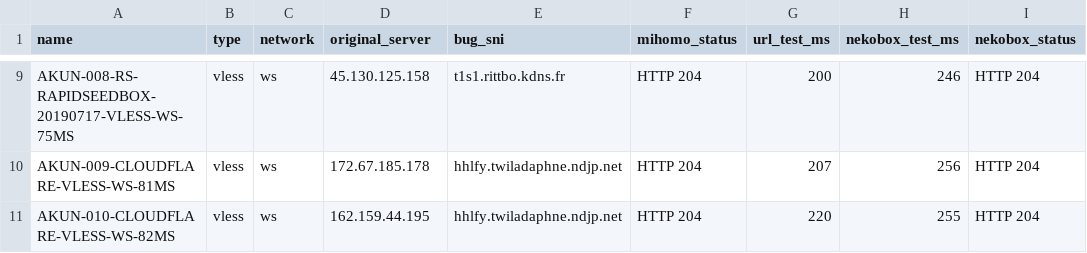
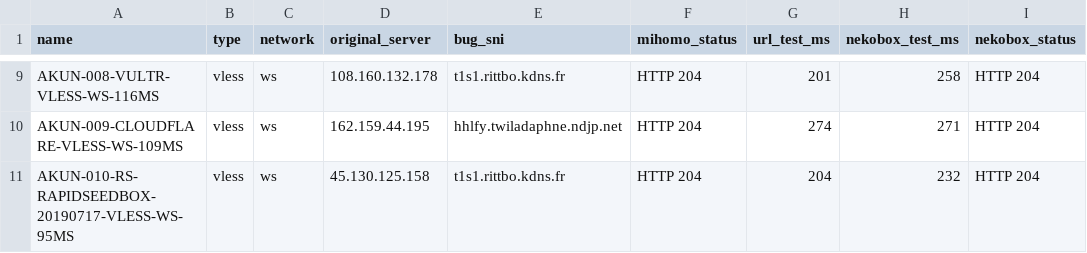
Before and after one commit to adiorany3/ConvertYAML, a CSV file: nekobox_test_report.csv, drawn as a sheet; only a part is shown, gaps mark what is left out; the diff covers the shown part only; the diff names each change by its address in the sheet, - before the commit and + after, or states it on an @@ line.

```diff
--- a/nekobox_test_report.csv
+++ b/nekobox_test_report.csv
-A9 (name): AKUN-008-RS-RAPIDSEEDBOX-20190717-VLESS-WS-75MS
+A9 (name): AKUN-008-VULTR-VLESS-WS-116MS
-D9 (original_server): 45.130.125.158
+D9 (original_server): 108.160.132.178
-G9 (url_test_ms): 200
+G9 (url_test_ms): 201
-H9 (nekobox_test_ms): 246
+H9 (nekobox_test_ms): 258
-A10 (name): AKUN-009-CLOUDFLARE-VLESS-WS-81MS
+A10 (name): AKUN-009-CLOUDFLARE-VLESS-WS-109MS
-D10 (original_server): 172.67.185.178
+D10 (original_server): 162.159.44.195
-G10 (url_test_ms): 207
+G10 (url_test_ms): 274
-H10 (nekobox_test_ms): 256
+H10 (nekobox_test_ms): 271
-A11 (name): AKUN-010-CLOUDFLARE-VLESS-WS-82MS
+A11 (name): AKUN-010-RS-RAPIDSEEDBOX-20190717-VLESS-WS-95MS
-D11 (original_server): 162.159.44.195
+D11 (original_server): 45.130.125.158
-E11 (bug_sni): hhlfy.twiladaphne.ndjp.net
+E11 (bug_sni): t1s1.rittbo.kdns.fr
-G11 (url_test_ms): 220
+G11 (url_test_ms): 204
-H11 (nekobox_test_ms): 255
+H11 (nekobox_test_ms): 232
```
Also changed, not shown: 29 edited cells elsewhere in this file, openclash_auto_report.csv, urltest_report.csv, 10 other files.
